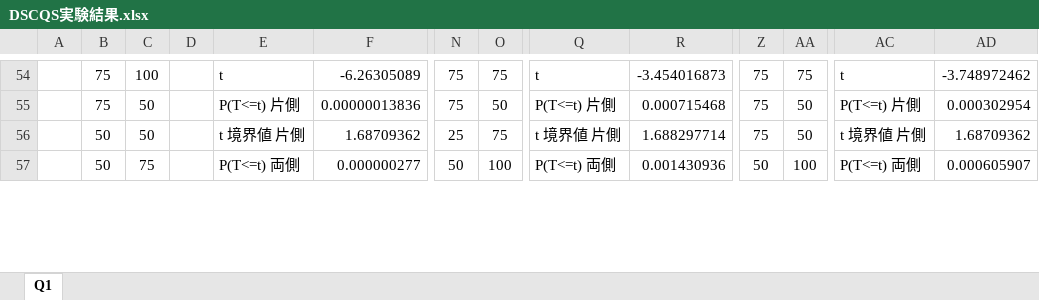
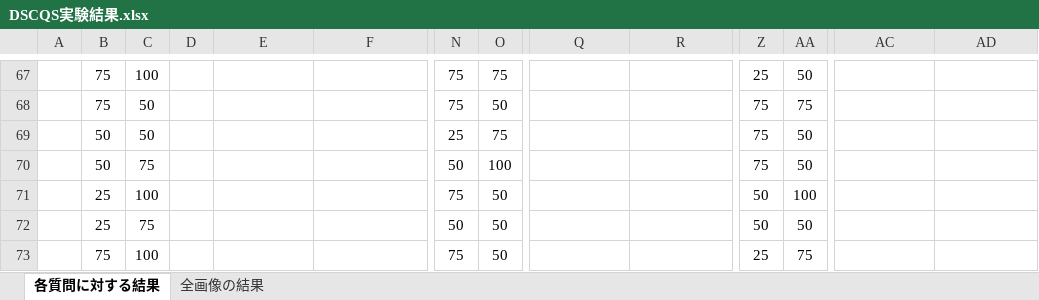
Before and after one commit to Collonville/ACE, an Excel workbook: DSCQS/DSCQS実験結果.xlsx, sheet 各質問に対する結果, drawn as a sheet; only a part is shown, gaps mark what is left out; values as stored, in another font and other column widths than the file's, no borders; charts and pictures not drawn; addresses are those after the commit; rows hold the shown columns only; the diff covers the shown part only; the diff names each change by its address in the sheet, - before the commit and + after, or states it on an @@ line.

```diff
--- a/DSCQS/DSCQS実験結果.xlsx (sheet 各質問に対する結果)
+++ b/DSCQS/DSCQS実験結果.xlsx (sheet 各質問に対する結果)
-sheet tab: Q1
+sheet tab: 各質問に対する結果
+sheet tab: 全画像の結果
-E67: t
+E67: (empty)
-F67: -6.26305089
+F67: (empty)
-Q67: t
+Q67: (empty)
-R67: -3.454016873
+R67: (empty)
-Z67: 75
+Z67: 25
-AA67: 75
+AA67: 50
-AC67: t
+AC67: (empty)
-AD67: -3.748972462
+AD67: (empty)
-E68: P(T<=t) 片側
+E68: (empty)
-F68: 0.00000013836
+F68: (empty)
-Q68: P(T<=t) 片側
+Q68: (empty)
-R68: 0.000715468
+R68: (empty)
-AA68: 50
+AA68: 75
-AC68: P(T<=t) 片側
+AC68: (empty)
-AD68: 0.000302954
+AD68: (empty)
-E69: t 境界値 片側
+E69: (empty)
-F69: 1.68709362
+F69: (empty)
-Q69: t 境界値 片側
+Q69: (empty)
-R69: 1.688297714
+R69: (empty)
-AC69: t 境界値 片側
+AC69: (empty)
-AD69: 1.68709362
+AD69: (empty)
-E70: P(T<=t) 両側
+E70: (empty)
-F70: 0.000000277
+F70: (empty)
-Q70: P(T<=t) 両側
+Q70: (empty)
-R70: 0.001430936
+R70: (empty)
-Z70: 50
+Z70: 75
-AA70: 100
+AA70: 50
-AC70: P(T<=t) 両側
+AC70: (empty)
-AD70: 0.000605907
+AD70: (empty)
+row 71:  | 25 | 100 |  |  |  | 75 | 50 |  |  | 50 | 100
+row 72:  | 25 | 75 |  |  |  | 50 | 50 |  |  | 50 | 50
+row 73:  | 75 | 100 |  |  |  | 75 | 50 |  |  | 25 | 75
```
Also changed, not shown: 41 added rows, 20 removed rows, 122 edited cells and cell formats elsewhere in this sheet, charts or pictures.
